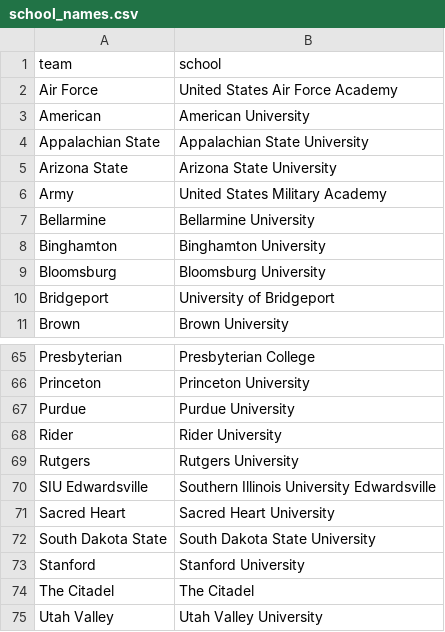
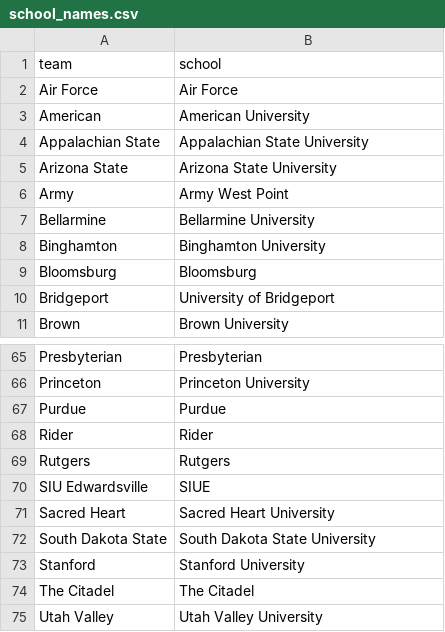
Before and after one commit to andersonowenk-bit/wrestling-data-pipeline, a CSV file: data/school_names.csv, drawn as a sheet; only a part is shown, gaps mark what is left out; the diff covers the shown part only; the diff names each change by its address in the sheet, - before the commit and + after, or states it on an @@ line.

Commit message:
Use my preferred school names

```diff
--- a/data/school_names.csv
+++ b/data/school_names.csv
-B2 (school): United States Air Force Academy
+B2 (school): Air Force
-B6 (school): United States Military Academy
+B6 (school): Army West Point
-B9 (school): Bloomsburg University
+B9 (school): Bloomsburg
-B65 (school): Presbyterian College
+B65 (school): Presbyterian
-B67 (school): Purdue University
+B67 (school): Purdue
-B68 (school): Rider University
+B68 (school): Rider
-B69 (school): Rutgers University
+B69 (school): Rutgers
-B70 (school): Southern Illinois University Edwardsville
+B70 (school): SIUE
```
Also changed, not shown: 31 edited cells elsewhere in this file.
